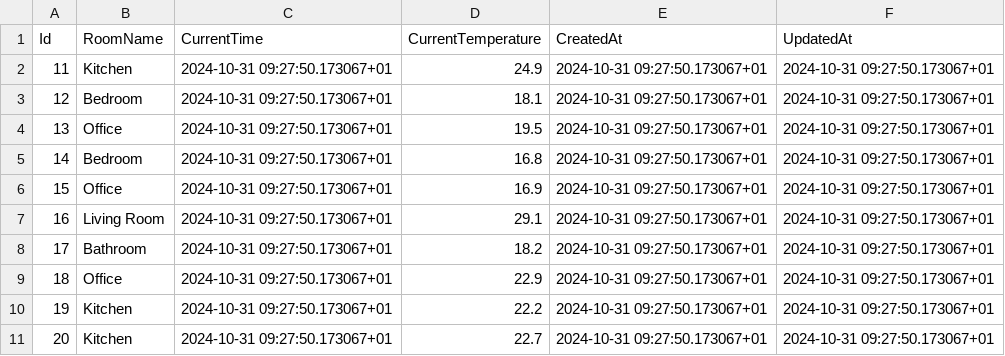
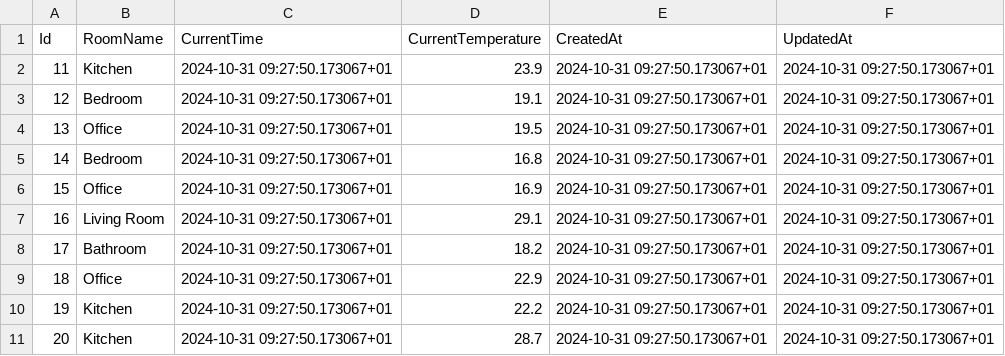
Before and after one commit to MandicM11/mqtt-test, a CSV file: RoomTemperatures.csv, drawn as a sheet.

```diff
--- a/RoomTemperatures.csv
+++ b/RoomTemperatures.csv
@@ -1,4 +1,4 @@
 "Id","RoomName","CurrentTime","CurrentTemperature","CreatedAt","UpdatedAt"
-11,"Kitchen","2024-10-31 09:27:50.173067+01","24.9","2024-10-31 09:27:50.173067+01","2024-10-31 09:27:50.173067+01"
-12,"Bedroom","2024-10-31 09:27:50.173067+01","18.1","2024-10-31 09:27:50.173067+01","2024-10-31 09:27:50.173067+01"
+11,"Kitchen","2024-10-31 09:27:50.173067+01","23.9","2024-10-31 09:27:50.173067+01","2024-10-31 09:27:50.173067+01"
+12,"Bedroom","2024-10-31 09:27:50.173067+01","19.1","2024-10-31 09:27:50.173067+01","2024-10-31 09:27:50.173067+01"
 13,"Office","2024-10-31 09:27:50.173067+01","19.5","2024-10-31 09:27:50.173067+01","2024-10-31 09:27:50.173067+01"
@@ -10,2 +10,2 @@
 19,"Kitchen","2024-10-31 09:27:50.173067+01","22.2","2024-10-31 09:27:50.173067+01","2024-10-31 09:27:50.173067+01"
-20,"Kitchen","2024-10-31 09:27:50.173067+01","22.7","2024-10-31 09:27:50.173067+01","2024-10-31 09:27:50.173067+01"
+20,"Kitchen","2024-10-31 09:27:50.173067+01","28.7","2024-10-31 09:27:50.173067+01","2024-10-31 09:27:50.173067+01"
```
Also changed, not shown: 4 other files.
